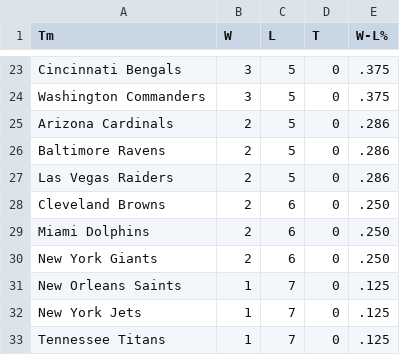
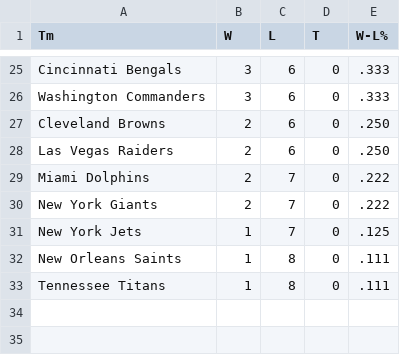
Before and after one commit to whansen2/nfl-score-predictor, a CSV file: nfl_predictor/data/standings.csv, drawn as a sheet; only a part is shown, gaps mark what is left out; removed rows and columns are numbered as before the commit, all else as after; the diff covers the shown part only; the diff names each change by its address in the sheet, - before the commit and + after, or states it on an @@ line.

```diff
--- a/nfl_predictor/data/standings.csv
+++ b/nfl_predictor/data/standings.csv
-C25:C26 (L): 5
+C25:C26 (L): 6
-E25:E26 (W-L%): .375
+E25:E26 (W-L%): .333
-row 25: Arizona Cardinals | 2 | 5 | 0 | .286
-row 26: Baltimore Ravens | 2 | 5 | 0 | .286
-row 27: Las Vegas Raiders | 2 | 5 | 0 | .286
+row 28: Las Vegas Raiders | 2 | 6 | 0 | .250
-C29:C30 (L): 6
+C29:C30 (L): 7
-E29:E30 (W-L%): .250
+E29:E30 (W-L%): .222
-row 31: New Orleans Saints | 1 | 7 | 0 | .125
+row 32: New Orleans Saints | 1 | 8 | 0 | .111
-C33 (L): 7
+C33 (L): 8
-E33 (W-L%): .125
+E33 (W-L%): .111
```
Also changed, not shown: 9 added rows, 7 removed rows and 22 edited cells elsewhere in this file, nfl_predictor/data/upcoming_matchups.csv, 4 other files.
